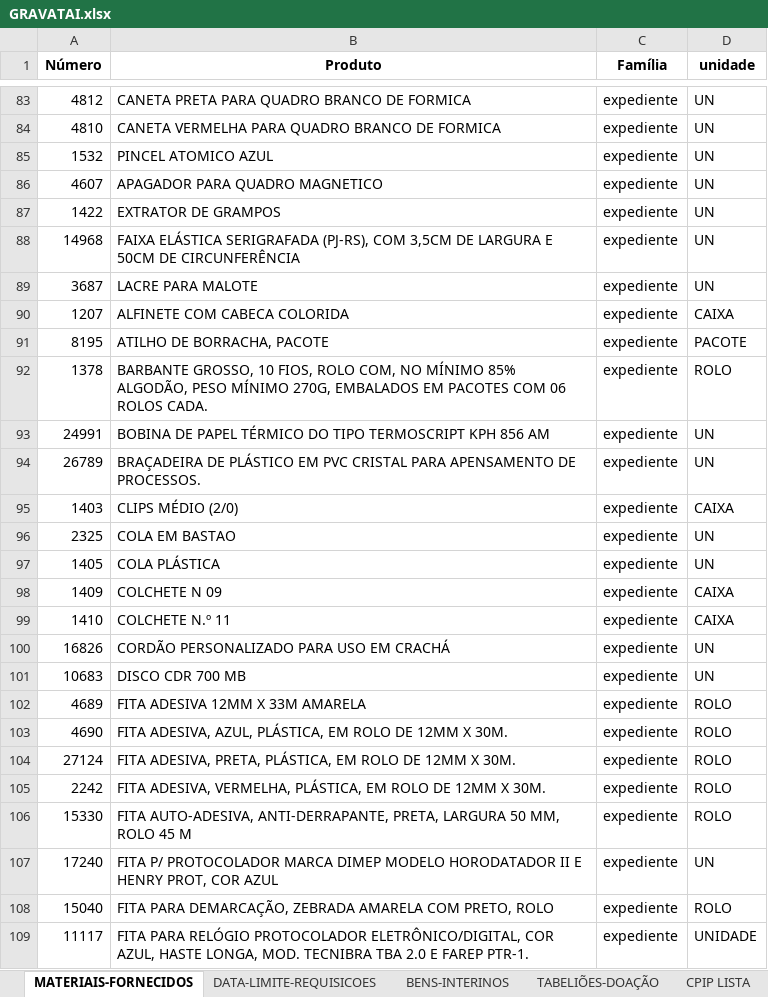
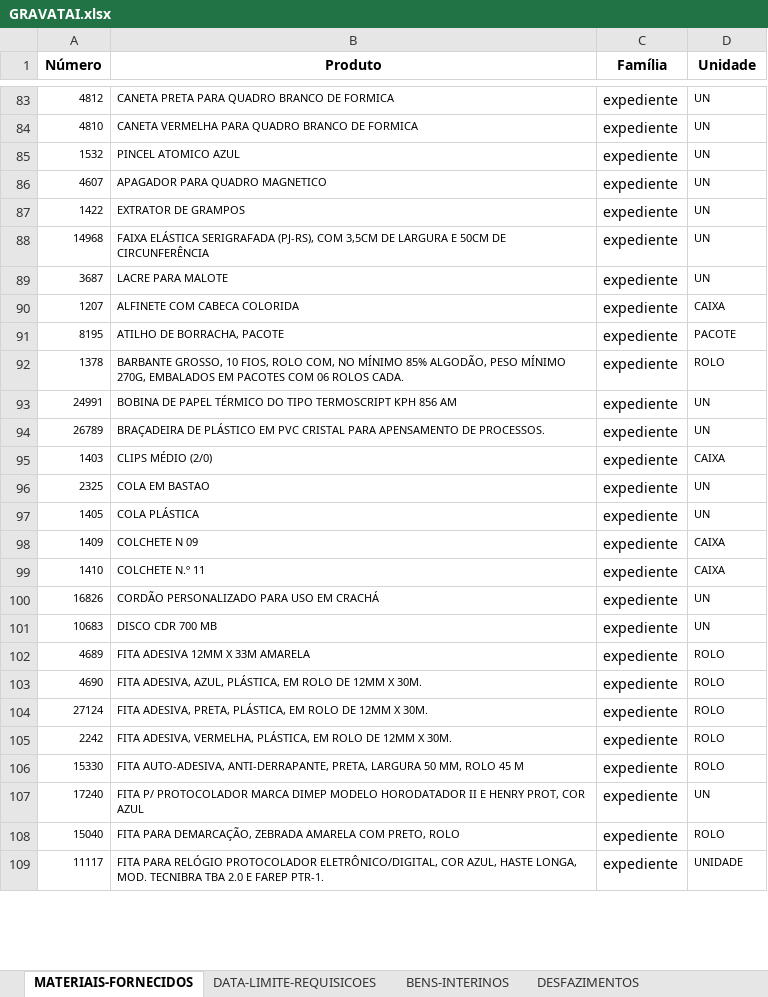
Before and after one commit to dmp-sepat/comarcas, an Excel workbook: GRAVATAI.xlsx, sheet MATERIAIS-FORNECIDOS, drawn as a sheet; only a part is shown, gaps mark what is left out; values as stored, in another font and other column widths than the file's, no borders; the diff covers the shown part only; the diff names each change by its address in the sheet, - before the commit and + after, or states it on an @@ line.

Commit message:
Atualização automática de GRAVATAI.xlsx

```diff
--- a/GRAVATAI.xlsx (sheet MATERIAIS-FORNECIDOS)
+++ b/GRAVATAI.xlsx (sheet MATERIAIS-FORNECIDOS)
-sheet tab: CPIP LISTA
-D1: unidade
+D1: Unidade
@@ A83:B109 text size: smaller @@
@@ D83:D109 text size: smaller @@
```
Also changed, not shown: 11 edited cells and cell formats elsewhere in this sheet, sheet DESFAZIMENTOS, sheet BENS-INTERINOS, sheet TABELIÕES-DOAÇÃO, other sheet tabs.
